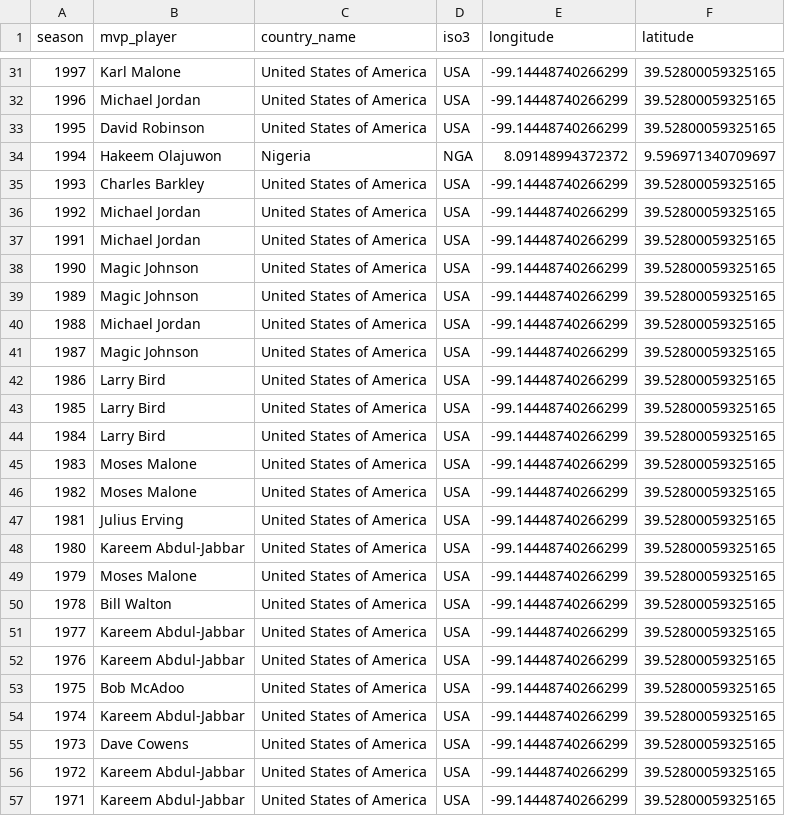
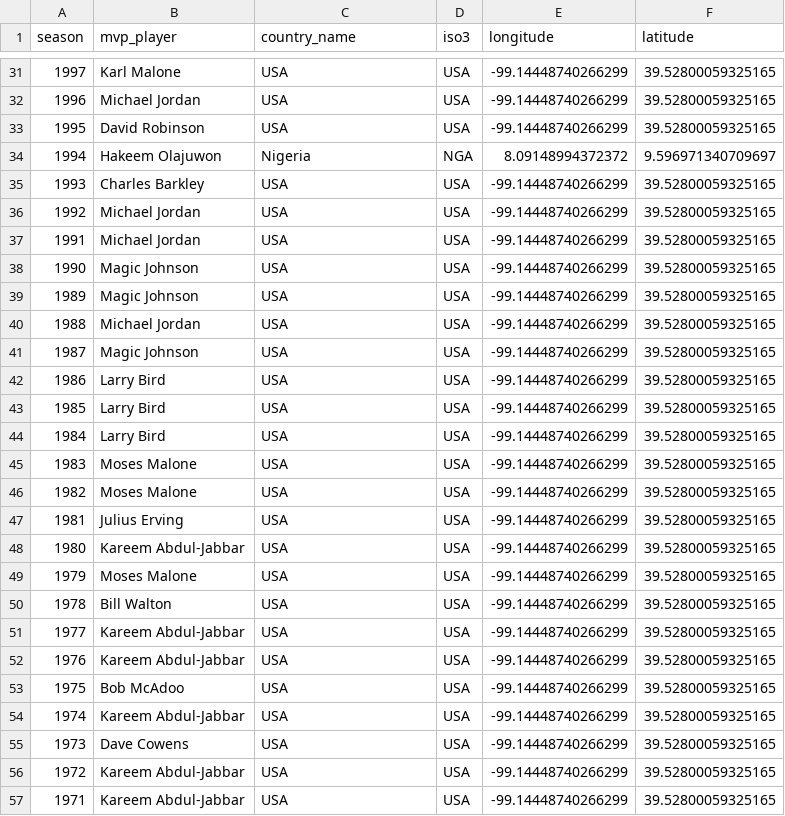
Before and after one commit to EmilianoPlata/Make_it_interactive, a CSV file: data/awards/mvp_positions.csv, drawn as a sheet; only a part is shown, gaps mark what is left out; the diff covers the shown part only.

```diff
--- a/data/awards/mvp_positions.csv
+++ b/data/awards/mvp_positions.csv
@@ -31,27 +31,27 @@ season,mvp_player,country_name,iso3,longitude,latitude
-1997,Karl Malone,United States of America,USA,-99.14448740266299,39.52800059325165
-1996,Michael Jordan,United States of America,USA,-99.14448740266299,39.52800059325165
-1995,David Robinson,United States of America,USA,-99.14448740266299,39.52800059325165
+1997,Karl Malone,USA,USA,-99.14448740266299,39.52800059325165
+1996,Michael Jordan,USA,USA,-99.14448740266299,39.52800059325165
+1995,David Robinson,USA,USA,-99.14448740266299,39.52800059325165
 1994,Hakeem Olajuwon,Nigeria,NGA,8.09148994372372,9.596971340709697
-1993,Charles Barkley,United States of America,USA,-99.14448740266299,39.52800059325165
-1992,Michael Jordan,United States of America,USA,-99.14448740266299,39.52800059325165
-1991,Michael Jordan,United States of America,USA,-99.14448740266299,39.52800059325165
-1990,Magic Johnson,United States of America,USA,-99.14448740266299,39.52800059325165
-1989,Magic Johnson,United States of America,USA,-99.14448740266299,39.52800059325165
-1988,Michael Jordan,United States of America,USA,-99.14448740266299,39.52800059325165
-1987,Magic Johnson,United States of America,USA,-99.14448740266299,39.52800059325165
-1986,Larry Bird,United States of America,USA,-99.14448740266299,39.52800059325165
-1985,Larry Bird,United States of America,USA,-99.14448740266299,39.52800059325165
-1984,Larry Bird,United States of America,USA,-99.14448740266299,39.52800059325165
-1983,Moses Malone,United States of America,USA,-99.14448740266299,39.52800059325165
-1982,Moses Malone,United States of America,USA,-99.14448740266299,39.52800059325165
-1981,Julius Erving,United States of America,USA,-99.14448740266299,39.52800059325165
-1980,Kareem Abdul-Jabbar,United States of America,USA,-99.14448740266299,39.52800059325165
-1979,Moses Malone,United States of America,USA,-99.14448740266299,39.52800059325165
-1978,Bill Walton,United States of America,USA,-99.14448740266299,39.52800059325165
-1977,Kareem Abdul-Jabbar,United States of America,USA,-99.14448740266299,39.52800059325165
-1976,Kareem Abdul-Jabbar,United States of America,USA,-99.14448740266299,39.52800059325165
-1975,Bob McAdoo,United States of America,USA,-99.14448740266299,39.52800059325165
-1974,Kareem Abdul-Jabbar,United States of America,USA,-99.14448740266299,39.52800059325165
-1973,Dave Cowens,United States of America,USA,-99.14448740266299,39.52800059325165
-1972,Kareem Abdul-Jabbar,United States of America,USA,-99.14448740266299,39.52800059325165
-1971,Kareem Abdul-Jabbar,United States of America,USA,-99.14448740266299,39.52800059325165
+1993,Charles Barkley,USA,USA,-99.14448740266299,39.52800059325165
+1992,Michael Jordan,USA,USA,-99.14448740266299,39.52800059325165
+1991,Michael Jordan,USA,USA,-99.14448740266299,39.52800059325165
+1990,Magic Johnson,USA,USA,-99.14448740266299,39.52800059325165
+1989,Magic Johnson,USA,USA,-99.14448740266299,39.52800059325165
+1988,Michael Jordan,USA,USA,-99.14448740266299,39.52800059325165
+1987,Magic Johnson,USA,USA,-99.14448740266299,39.52800059325165
+1986,Larry Bird,USA,USA,-99.14448740266299,39.52800059325165
+1985,Larry Bird,USA,USA,-99.14448740266299,39.52800059325165
+1984,Larry Bird,USA,USA,-99.14448740266299,39.52800059325165
+1983,Moses Malone,USA,USA,-99.14448740266299,39.52800059325165
+1982,Moses Malone,USA,USA,-99.14448740266299,39.52800059325165
+1981,Julius Erving,USA,USA,-99.14448740266299,39.52800059325165
+1980,Kareem Abdul-Jabbar,USA,USA,-99.14448740266299,39.52800059325165
+1979,Moses Malone,USA,USA,-99.14448740266299,39.52800059325165
+1978,Bill Walton,USA,USA,-99.14448740266299,39.52800059325165
+1977,Kareem Abdul-Jabbar,USA,USA,-99.14448740266299,39.52800059325165
+1976,Kareem Abdul-Jabbar,USA,USA,-99.14448740266299,39.52800059325165
+1975,Bob McAdoo,USA,USA,-99.14448740266299,39.52800059325165
+1974,Kareem Abdul-Jabbar,USA,USA,-99.14448740266299,39.52800059325165
+1973,Dave Cowens,USA,USA,-99.14448740266299,39.52800059325165
+1972,Kareem Abdul-Jabbar,USA,USA,-99.14448740266299,39.52800059325165
+1971,Kareem Abdul-Jabbar,USA,USA,-99.14448740266299,39.52800059325165
```
Also changed, not shown: 36 edited cells elsewhere in this file, data/players/country_counts_all.csv, 7 other files.
